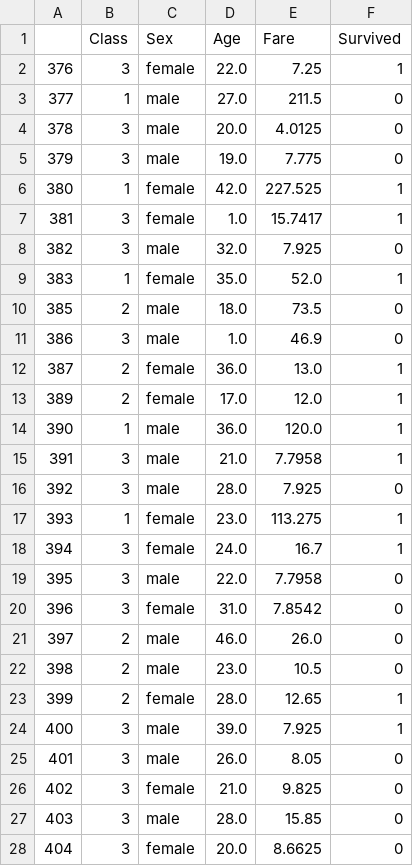
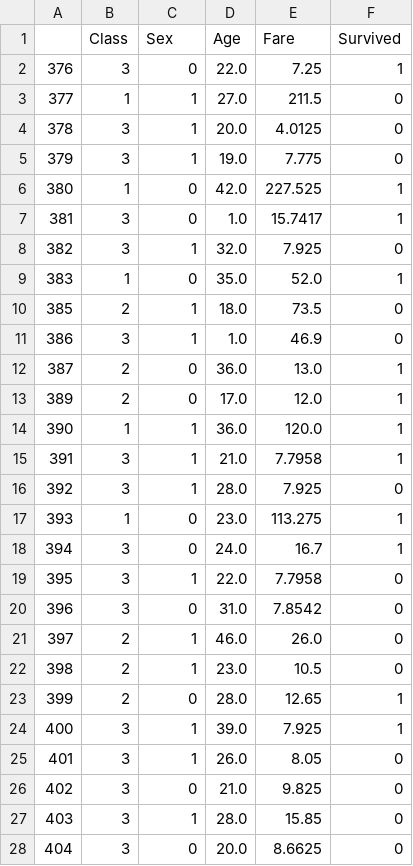
Before and after one commit to dylanjorgensen/data, a CSV file: titanic/titanic_test_200.csv, drawn as a sheet; only a part is shown; the diff covers the shown part only.

```diff
--- a/titanic/titanic_test_200.csv
+++ b/titanic/titanic_test_200.csv
@@ -1,28 +1,28 @@
 ,Class,Sex,Age,Fare,Survived
-376,3,female,22.0,7.25,1
-377,1,male,27.0,211.5,0
-378,3,male,20.0,4.0125,0
-379,3,male,19.0,7.775,0
-380,1,female,42.0,227.525,1
-381,3,female,1.0,15.7417,1
-382,3,male,32.0,7.925,0
-383,1,female,35.0,52.0,1
-385,2,male,18.0,73.5,0
-386,3,male,1.0,46.9,0
-387,2,female,36.0,13.0,1
-389,2,female,17.0,12.0,1
-390,1,male,36.0,120.0,1
-391,3,male,21.0,7.7958,1
-392,3,male,28.0,7.925,0
-393,1,female,23.0,113.275,1
-394,3,female,24.0,16.7,1
-395,3,male,22.0,7.7958,0
-396,3,female,31.0,7.8542,0
-397,2,male,46.0,26.0,0
-398,2,male,23.0,10.5,0
-399,2,female,28.0,12.65,1
-400,3,male,39.0,7.925,1
-401,3,male,26.0,8.05,0
-402,3,female,21.0,9.825,0
-403,3,male,28.0,15.85,0
-404,3,female,20.0,8.6625,0
+376,3,0,22.0,7.25,1
+377,1,1,27.0,211.5,0
+378,3,1,20.0,4.0125,0
+379,3,1,19.0,7.775,0
+380,1,0,42.0,227.525,1
+381,3,0,1.0,15.7417,1
+382,3,1,32.0,7.925,0
+383,1,0,35.0,52.0,1
+385,2,1,18.0,73.5,0
+386,3,1,1.0,46.9,0
+387,2,0,36.0,13.0,1
+389,2,0,17.0,12.0,1
+390,1,1,36.0,120.0,1
+391,3,1,21.0,7.7958,1
+392,3,1,28.0,7.925,0
+393,1,0,23.0,113.275,1
+394,3,0,24.0,16.7,1
+395,3,1,22.0,7.7958,0
+396,3,0,31.0,7.8542,0
+397,2,1,46.0,26.0,0
+398,2,1,23.0,10.5,0
+399,2,0,28.0,12.65,1
+400,3,1,39.0,7.925,1
+401,3,1,26.0,8.05,0
+402,3,0,21.0,9.825,0
+403,3,1,28.0,15.85,0
+404,3,0,20.0,8.6625,0
```
Also changed, not shown: 173 edited cells elsewhere in this file, titanic/titanic_train_300.csv, titanic/titanic_validate_200.csv, 1 other file.
